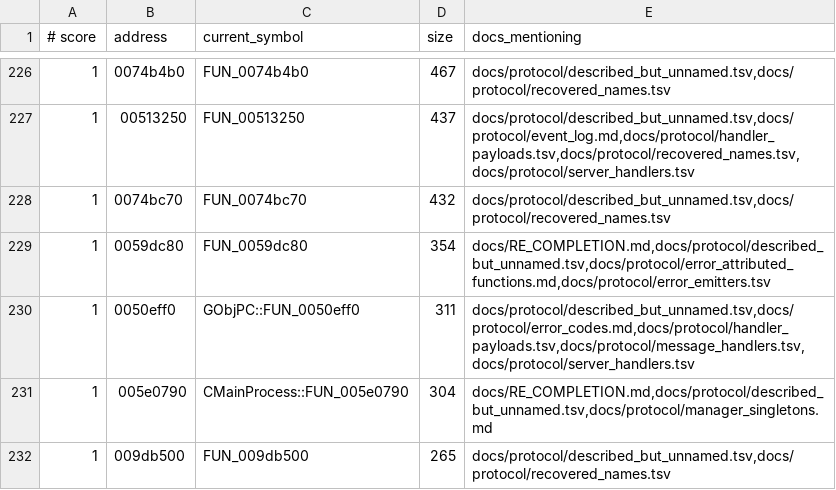
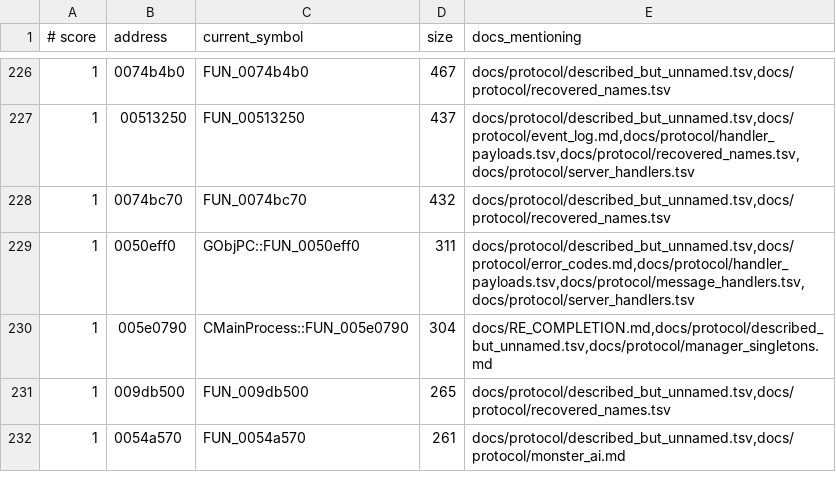
Before and after one commit to TheOpenSRO/OpenSRO, a TSV file: docs/protocol/described_but_unnamed.tsv, drawn as a sheet; only a part is shown, gaps mark what is left out; the shorter side is filled out with more unchanged rows.

```diff
--- a/docs/protocol/described_but_unnamed.tsv
+++ b/docs/protocol/described_but_unnamed.tsv
@@ -228,3 +228,2 @@
 1	0074bc70	FUN_0074bc70	432	docs/protocol/described_but_unnamed.tsv,docs/protocol/recovered_names.tsv
-1	0059dc80	FUN_0059dc80	354	docs/RE_COMPLETION.md,docs/protocol/described_but_unnamed.tsv,docs/protocol/error_attributed_functions.md,docs/protocol/error_emitters.tsv
 1	0050eff0	GObjPC::FUN_0050eff0	311	docs/protocol/described_but_unnamed.tsv,docs/protocol/error_codes.md,docs/protocol/handler_payloads.tsv,docs/protocol/message_handlers.tsv,docs/protocol/server_handlers.tsv
```
Also changed, not shown: 28 other files.
